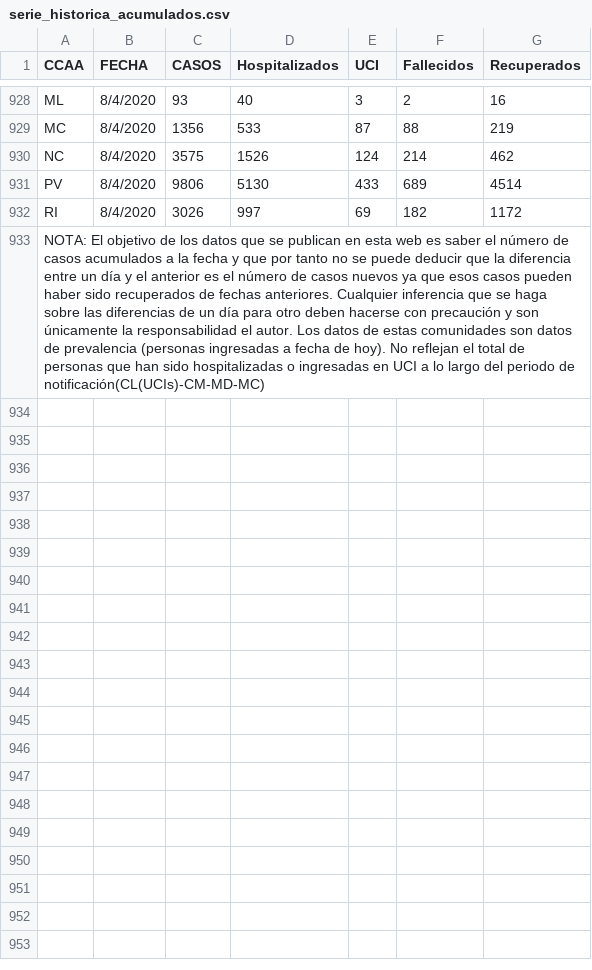
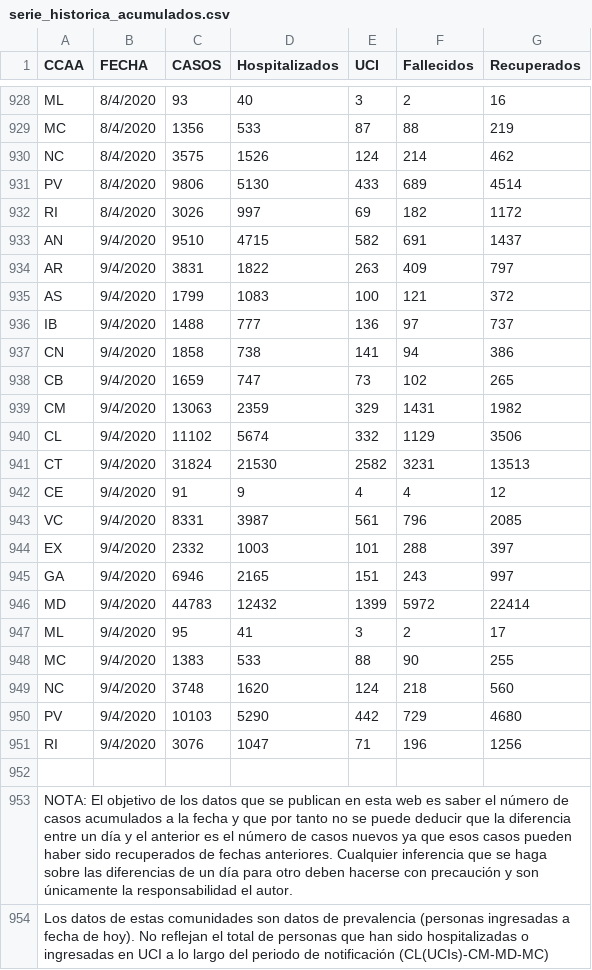
Before and after one commit to rubenfcasal/COVID-19, a CSV file: serie_historica_acumulados.csv, drawn as a sheet; only a part is shown, gaps mark what is left out; addresses are those after the commit; the diff names each change by its address in the sheet, - before the commit and + after, or states it on an @@ line.

```diff
--- a/serie_historica_acumulados.csv
+++ b/serie_historica_acumulados.csv
+row 933: AN | 9/4/2020 | 9510 | 4715 | 582 | 691 | 1437
+row 934: AR | 9/4/2020 | 3831 | 1822 | 263 | 409 | 797
+row 935: AS | 9/4/2020 | 1799 | 1083 | 100 | 121 | 372
+row 936: IB | 9/4/2020 | 1488 | 777 | 136 | 97 | 737
+row 937: CN | 9/4/2020 | 1858 | 738 | 141 | 94 | 386
+row 938: CB | 9/4/2020 | 1659 | 747 | 73 | 102 | 265
+row 939: CM | 9/4/2020 | 13063 | 2359 | 329 | 1431 | 1982
+row 940: CL | 9/4/2020 | 11102 | 5674 | 332 | 1129 | 3506
+row 941: CT | 9/4/2020 | 31824 | 21530 | 2582 | 3231 | 13513
+row 942: CE | 9/4/2020 | 91 | 9 | 4 | 4 | 12
+row 943: VC | 9/4/2020 | 8331 | 3987 | 561 | 796 | 2085
+row 944: EX | 9/4/2020 | 2332 | 1003 | 101 | 288 | 397
+row 945: GA | 9/4/2020 | 6946 | 2165 | 151 | 243 | 997
+row 946: MD | 9/4/2020 | 44783 | 12432 | 1399 | 5972 | 22414
+row 947: ML | 9/4/2020 | 95 | 41 | 3 | 2 | 17
+row 948: MC | 9/4/2020 | 1383 | 533 | 88 | 90 | 255
+row 949: NC | 9/4/2020 | 3748 | 1620 | 124 | 218 | 560
+row 950: PV | 9/4/2020 | 10103 | 5290 | 442 | 729 | 4680
+row 951: RI | 9/4/2020 | 3076 | 1047 | 71 | 196 | 1256
+row 952: (empty)
-A953 (CCAA): …el autor. Los datos de estas comunidades son datos de prevalencia (personas ingresadas a fecha de hoy). No reflejan el total de personas que han sido hospitalizadas o ingresadas en UCI a lo largo del periodo de notificación(CL(UCIs)-CM-MD-MC)
+A953 (CCAA): …el autor.
+row 954: Los datos de estas comunidades son datos de prevalencia (personas ingresadas a fecha de hoy). No reflejan el total de personas que han sido hospitalizadas o ingresadas en UCI a lo largo del periodo de notificación (CL(UCIs)-CM-MD-MC)
```
Also changed, not shown: 10 other files.
